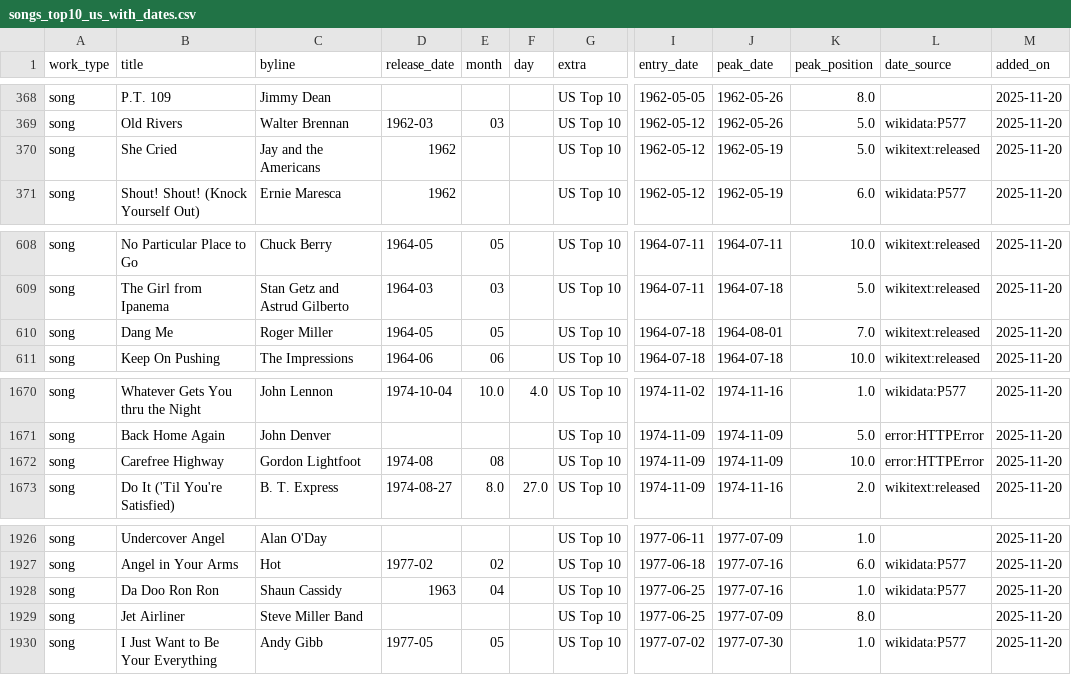
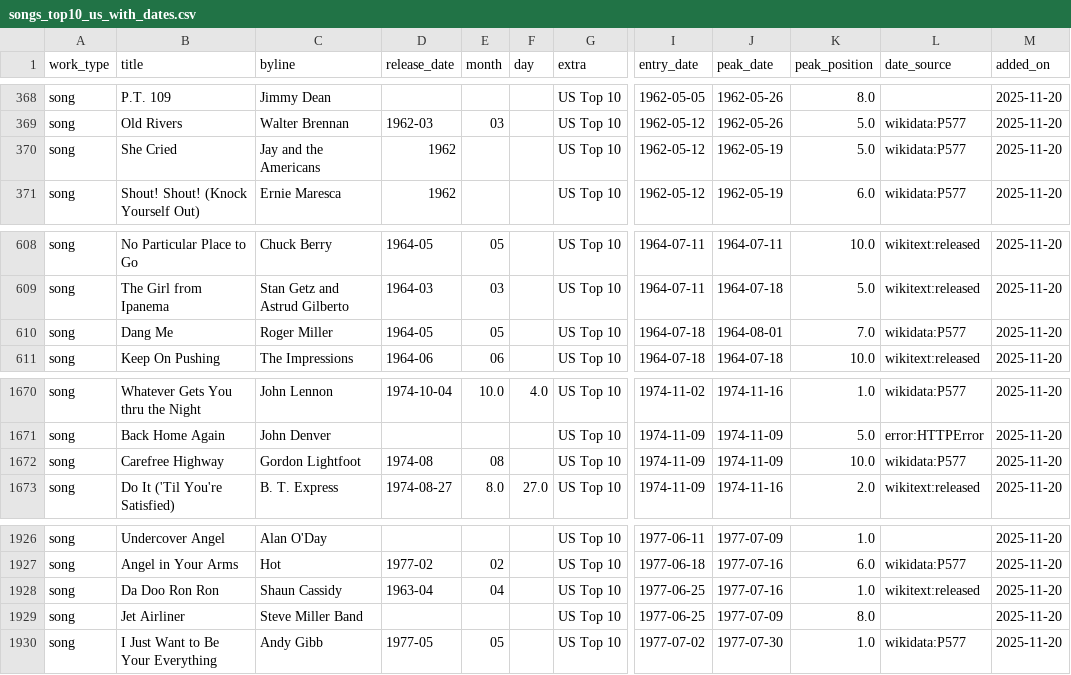
Before and after one commit to 66fishmarket-droid/STRUMOTDSeedGen, a CSV file: data/songs_top10_us_with_dates.csv, drawn as a sheet; only a part is shown, gaps mark what is left out; the diff names each change by its address in the sheet, - before the commit and + after, or states it on an @@ line.

Commit message:
Auto-update Top10 song release dates (delta)

```diff
--- a/data/songs_top10_us_with_dates.csv
+++ b/data/songs_top10_us_with_dates.csv
-L370 (date_source): wikitext:released
+L370 (date_source): wikidata:P577
-L610 (date_source): wikitext:released
+L610 (date_source): wikidata:P577
-L1672 (date_source): error:HTTPError
+L1672 (date_source): wikidata:P577
-D1928 (release_date): 1963
+D1928 (release_date): 1963-04
-L1928 (date_source): wikidata:P577
+L1928 (date_source): wikitext:released
```
